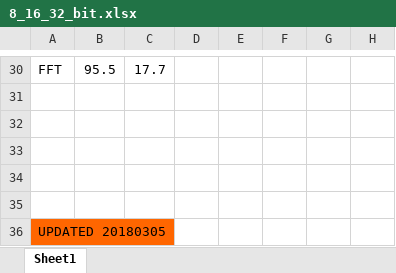
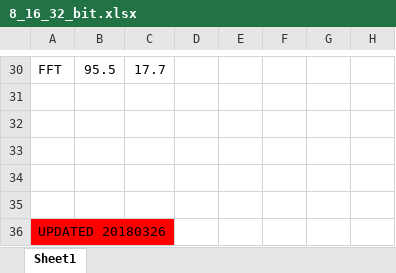
Before and after one commit to nielsreijers/phdthesis, an Excel workbook: data/8_16_32_bit.xlsx, sheet Sheet1, drawn as a sheet; only a part is shown, gaps mark what is left out; values as stored, in another font and other column widths than the file's, no borders; the diff names each change by its address in the sheet, - before the commit and + after, or states it on an @@ line.

```diff
--- a/data/8_16_32_bit.xlsx (sheet Sheet1)
+++ b/data/8_16_32_bit.xlsx (sheet Sheet1)
-A36: UPDATED 20180305
+A36: UPDATED 20180326
-A36 fill: #FF6600
+A36 fill: #FF0000
```
Also changed, not shown: data/coremark-optimisations.xlsx, data/cost-of-safety.xlsx, 16 other files.
